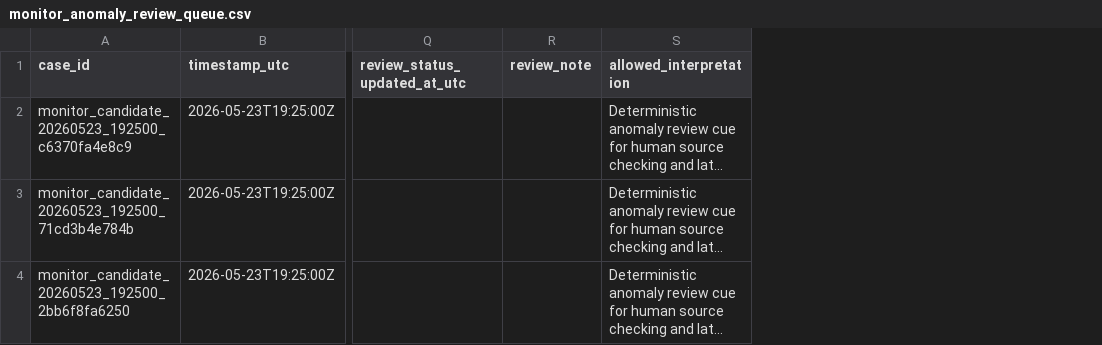
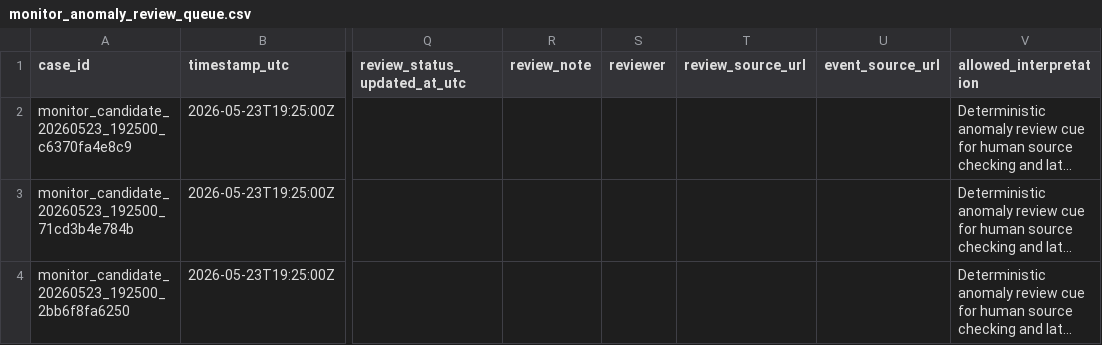
Before and after one commit to Pablozh123/multi-agent-orchestration-informational-efficiency, a CSV file: data/results/monitor_anomaly_review_queue.csv, drawn as a sheet; only a part is shown, gaps mark what is left out; long unchanged cells end in …; the diff names each change by its address in the sheet, - before the commit and + after, or states it on an @@ line.

Commit message:
feat: add anomaly review status worksheet

```diff
--- a/data/results/monitor_anomaly_review_queue.csv
+++ b/data/results/monitor_anomaly_review_queue.csv
+column S (reviewer), empty
+column T (review_source_url), empty
+column U (event_source_url), empty
```
Also changed, not shown: 11 other files.
